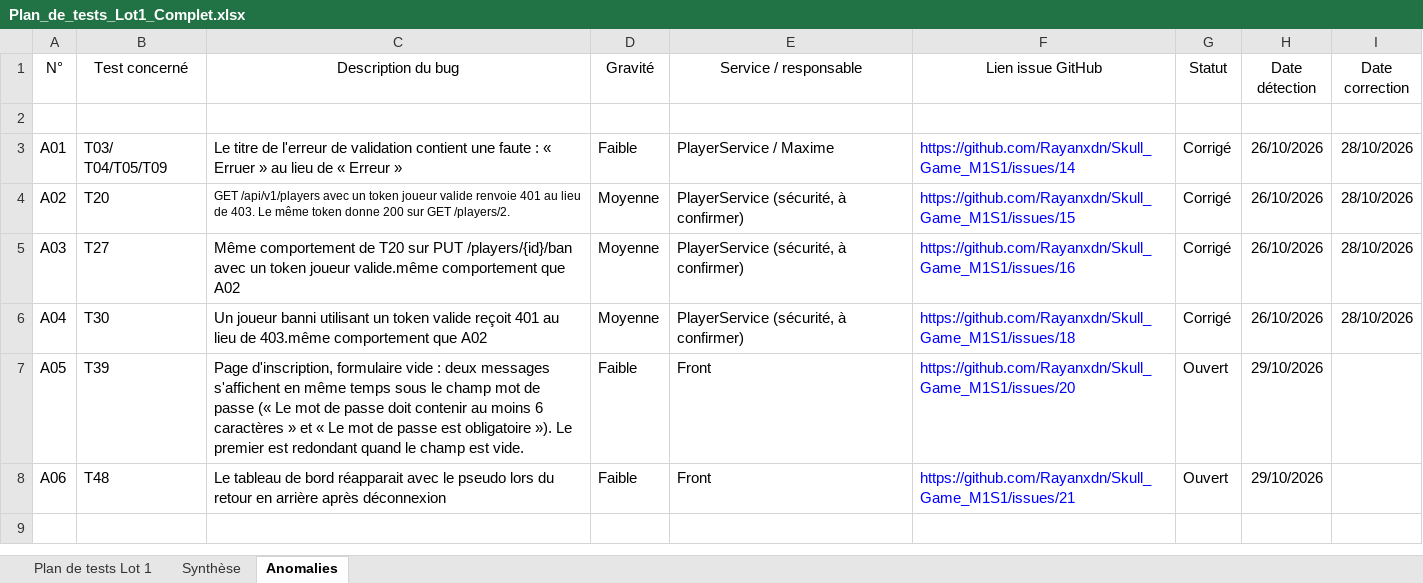
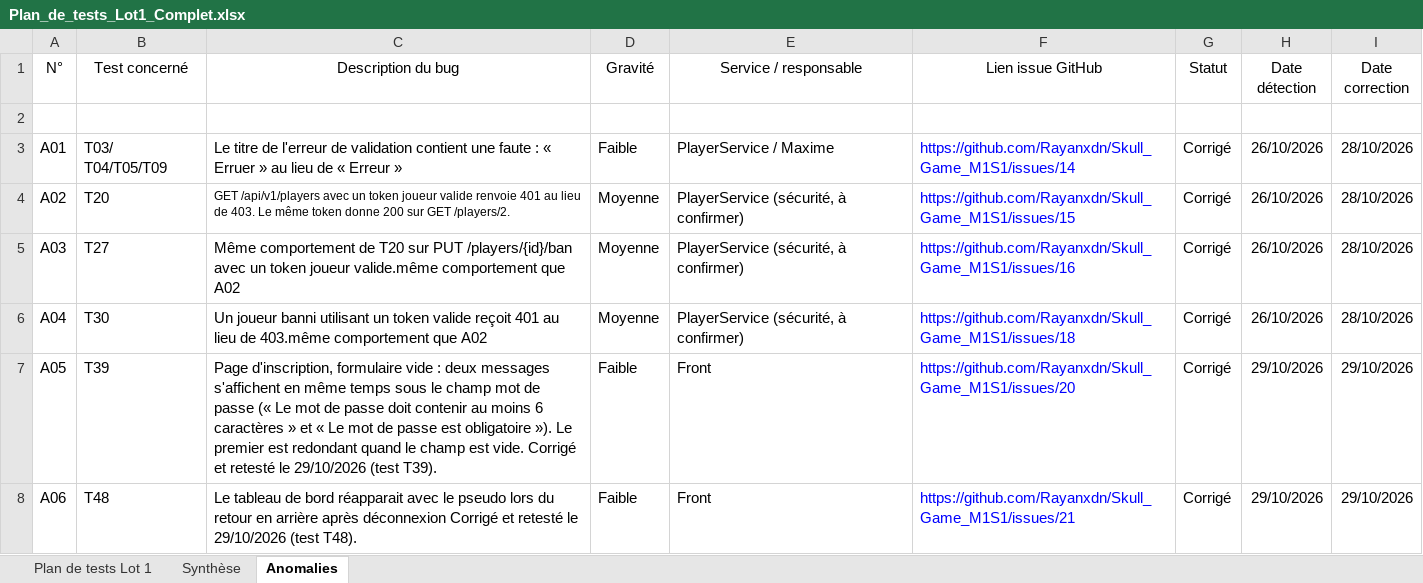
Before and after one commit to Rayanxdn/Skull_Game_M1S1, an Excel workbook: docs/Plan_de_tests_Lot1_Complet.xlsx, sheet Anomalies, drawn as a sheet; values as stored, in another font and other column widths than the file's, no borders; the diff names each change by its address in the sheet, - before the commit and + after, or states it on an @@ line.

Commit message:
docs: retests front (A05, A06 corrigées), mise à jour du rapport du lot 1

```diff
--- a/docs/Plan_de_tests_Lot1_Complet.xlsx (sheet Anomalies)
+++ b/docs/Plan_de_tests_Lot1_Complet.xlsx (sheet Anomalies)
-C7 (Description du bug): …est vide.
+C7 (Description du bug): …est vide. Corrigé et retesté le 29/10/2026 (test T39).
-G7:G8 (Statut): Ouvert
+G7:G8 (Statut): Corrigé
-I7:I8 (Date correction): (empty)
+I7:I8 (Date correction): 29/10/2026
-C8 (Description du bug): …après déconnexion
+C8 (Description du bug): …après déconnexion Corrigé et retesté le 29/10/2026 (test T48).
```
Also changed, not shown: sheet Plan de tests Lot 1, 8 other files.
